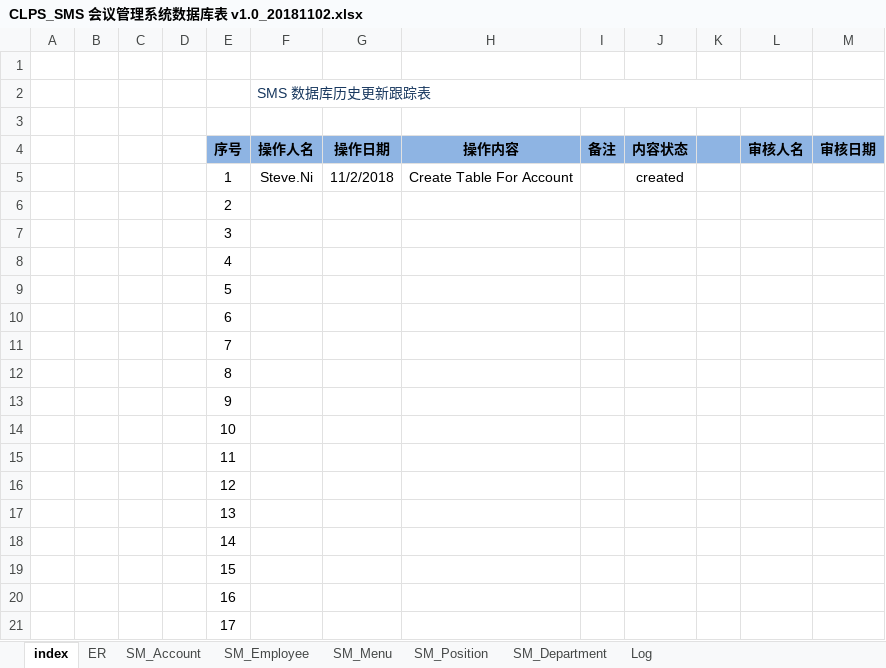
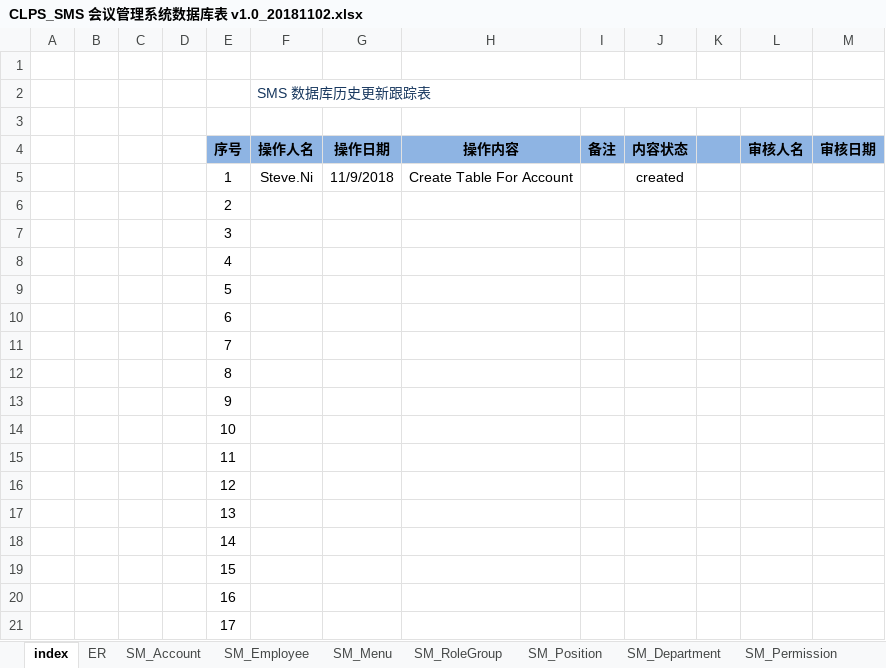
Before and after one commit to niminghui/Conference-management-system, an Excel workbook: src/main/webapp/doc/CLPS_SMS 会议管理系统数据库表 v1.0_20181102.xlsx, sheet index, drawn as a sheet; values as stored, in another font and other column widths than the file's, no borders; the diff names each change by its address in the sheet, - before the commit and + after, or states it on an @@ line.

```diff
--- a/src/main/webapp/doc/CLPS_SMS 会议管理系统数据库表 v1.0_20181102.xlsx (sheet index)
+++ b/src/main/webapp/doc/CLPS_SMS 会议管理系统数据库表 v1.0_20181102.xlsx (sheet index)
+sheet tab: SM_RoleGroup
+sheet tab: SM_Permission
-G5 (操作日期): 11/2/2018
+G5 (操作日期): 11/9/2018
```
Also changed, not shown: sheet SM_Position, sheet SM_Menu, sheet SM_Employee, sheet SM_Department, sheet SM_Account.
